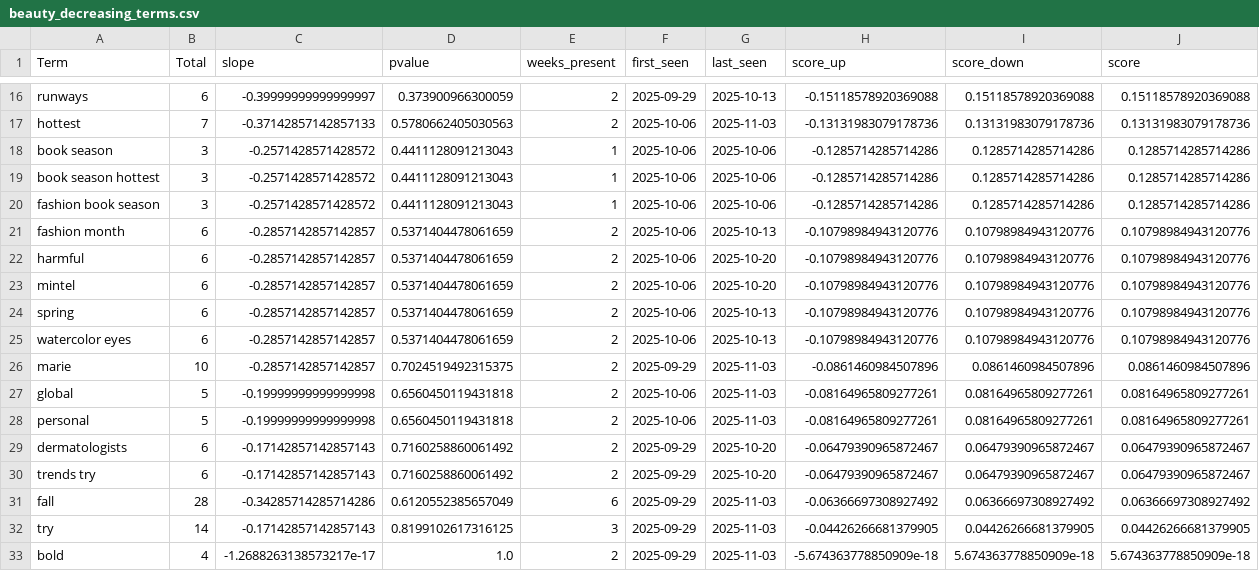
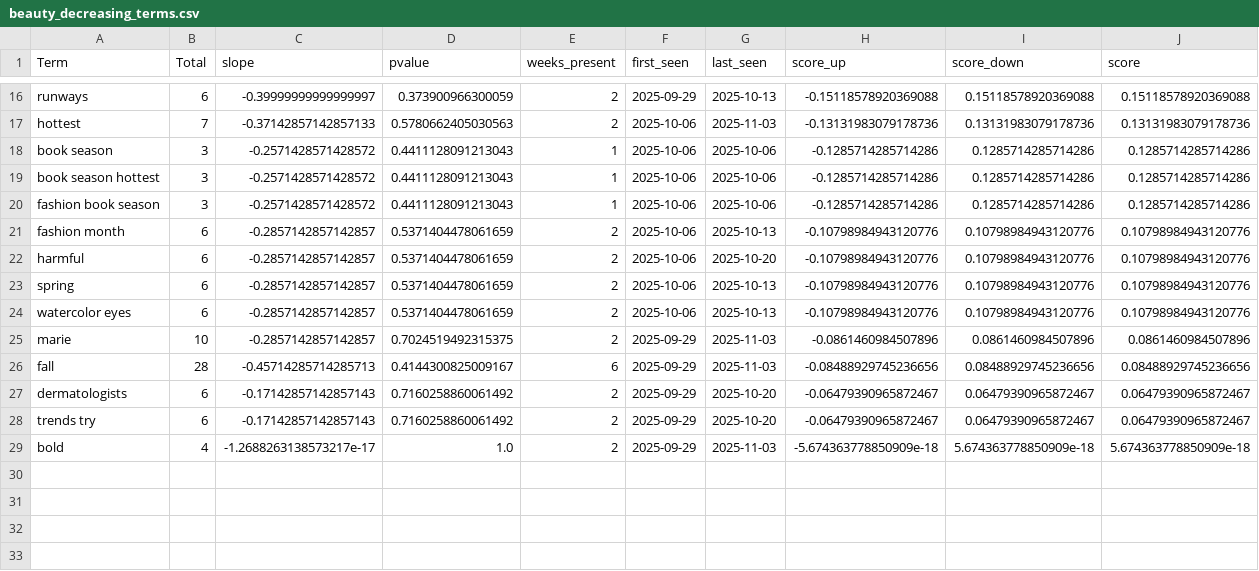
Before and after one commit to prettylittledata/prettylittledata, a CSV file: data/beauty_decreasing_terms.csv, drawn as a sheet; only a part is shown, gaps mark what is left out; removed rows and columns are numbered as before the commit, all else as after; the diff names each change by its address in the sheet, - before the commit and + after, or states it on an @@ line.

```diff
--- a/data/beauty_decreasing_terms.csv
+++ b/data/beauty_decreasing_terms.csv
-row 23: mintel | 6 | -0.2857142857142857 | 0.5371404478061659 | 2 | 2025-10-06 | 2025-10-20 | -0.10798984943120776 | 0.10798984943120776 | 0.10798984943120776
-row 27: global | 5 | -0.19999999999999998 | 0.6560450119431818 | 2 | 2025-10-06 | 2025-11-03 | -0.08164965809277261 | 0.08164965809277261 | 0.08164965809277261
-row 28: personal | 5 | -0.19999999999999998 | 0.6560450119431818 | 2 | 2025-10-06 | 2025-11-03 | -0.08164965809277261 | 0.08164965809277261 | 0.08164965809277261
+row 26: fall | 28 | -0.45714285714285713 | 0.4144300825009167 | 6 | 2025-09-29 | 2025-11-03 | -0.08488929745236656 | 0.08488929745236656 | 0.08488929745236656
-row 31: fall | 28 | -0.34285714285714286 | 0.6120552385657049 | 6 | 2025-09-29 | 2025-11-03 | -0.06366697308927492 | 0.06366697308927492 | 0.06366697308927492
-row 32: try | 14 | -0.17142857142857143 | 0.8199102617316125 | 3 | 2025-09-29 | 2025-11-03 | -0.04426266681379905 | 0.04426266681379905 | 0.04426266681379905
```
Also changed, not shown: data/beauty_all_raw.csv, data/beauty_phrase_counts_over_time.csv, 2 other files.
